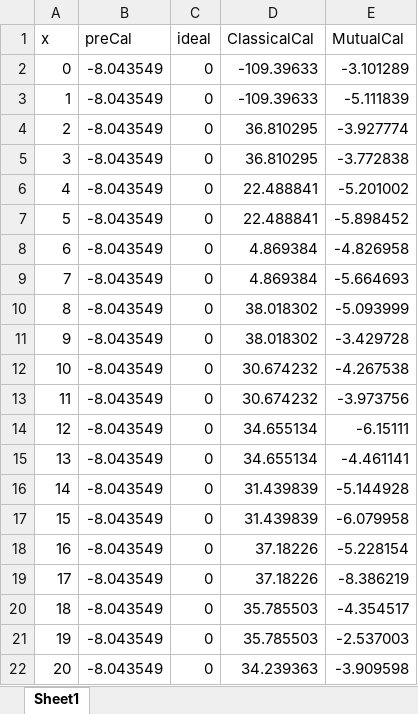
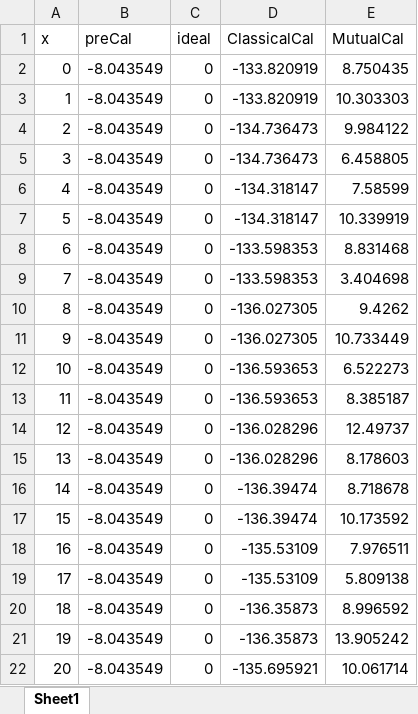
Before and after one commit to franciscoSoler/Polarimetric-Antenna-Calibrator, an Excel workbook: written/presentation/excels/chirpErr0degPhase.xlsx, sheet Sheet1, drawn as a sheet; only a part is shown; values as stored, in another font and other column widths than the file's, no borders; charts and pictures not drawn; the diff covers the shown part only; the diff names each change by its address in the sheet, - before the commit and + after, or states it on an @@ line.

```diff
--- a/written/presentation/excels/chirpErr0degPhase.xlsx (sheet Sheet1)
+++ b/written/presentation/excels/chirpErr0degPhase.xlsx (sheet Sheet1)
-D2:D3 (ClassicalCal): -109.39633
+D2:D3 (ClassicalCal): -133.820919
-E2 (MutualCal): -3.101289
+E2 (MutualCal): 8.750435
-E3 (MutualCal): -5.111839
+E3 (MutualCal): 10.303303
-D4:D5 (ClassicalCal): 36.810295
+D4:D5 (ClassicalCal): -134.736473
-E4 (MutualCal): -3.927774
+E4 (MutualCal): 9.984122
-E5 (MutualCal): -3.772838
+E5 (MutualCal): 6.458805
-D6:D7 (ClassicalCal): 22.488841
+D6:D7 (ClassicalCal): -134.318147
-E6 (MutualCal): -5.201002
+E6 (MutualCal): 7.58599
-E7 (MutualCal): -5.898452
+E7 (MutualCal): 10.339919
-D8:D9 (ClassicalCal): 4.869384
+D8:D9 (ClassicalCal): -133.598353
-E8 (MutualCal): -4.826958
+E8 (MutualCal): 8.831468
-E9 (MutualCal): -5.664693
+E9 (MutualCal): 3.404698
-D10:D11 (ClassicalCal): 38.018302
+D10:D11 (ClassicalCal): -136.027305
-E10 (MutualCal): -5.093999
+E10 (MutualCal): 9.4262
-E11 (MutualCal): -3.429728
+E11 (MutualCal): 10.733449
-D12:D13 (ClassicalCal): 30.674232
+D12:D13 (ClassicalCal): -136.593653
-E12 (MutualCal): -4.267538
+E12 (MutualCal): 6.522273
-E13 (MutualCal): -3.973756
+E13 (MutualCal): 8.385187
-D14:D15 (ClassicalCal): 34.655134
+D14:D15 (ClassicalCal): -136.028296
-E14 (MutualCal): -6.15111
+E14 (MutualCal): 12.49737
-E15 (MutualCal): -4.461141
+E15 (MutualCal): 8.178603
-D16:D17 (ClassicalCal): 31.439839
+D16:D17 (ClassicalCal): -136.39474
-E16 (MutualCal): -5.144928
+E16 (MutualCal): 8.718678
-E17 (MutualCal): -6.079958
+E17 (MutualCal): 10.173592
-D18:D19 (ClassicalCal): 37.18226
+D18:D19 (ClassicalCal): -135.53109
-E18 (MutualCal): -5.228154
+E18 (MutualCal): 7.976511
-E19 (MutualCal): -8.386219
+E19 (MutualCal): 5.809138
-D20:D21 (ClassicalCal): 35.785503
+D20:D21 (ClassicalCal): -136.35873
-E20 (MutualCal): -4.354517
+E20 (MutualCal): 8.996592
-E21 (MutualCal): -2.537003
+E21 (MutualCal): 13.905242
-D22 (ClassicalCal): 34.239363
+D22 (ClassicalCal): -135.695921
-E22 (MutualCal): -3.909598
+E22 (MutualCal): 10.061714
```
Also changed, not shown: 98 edited cells elsewhere in this sheet, charts or pictures, written/presentation/excels/chirpErr0degElCut.xlsx, written/presentation/excels/chirpErr0degPower.xlsx, 6 other files.
